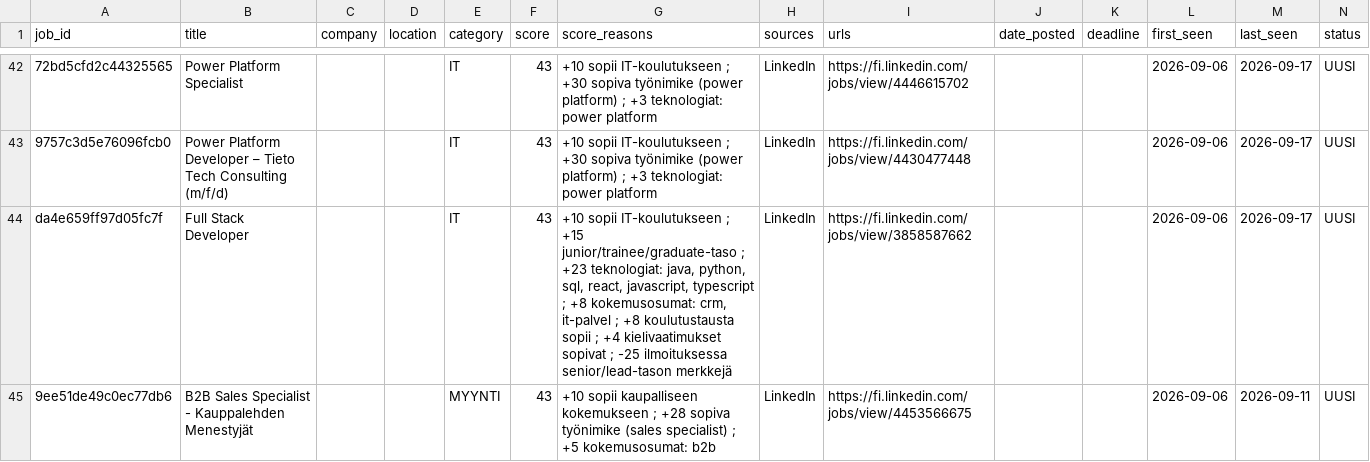
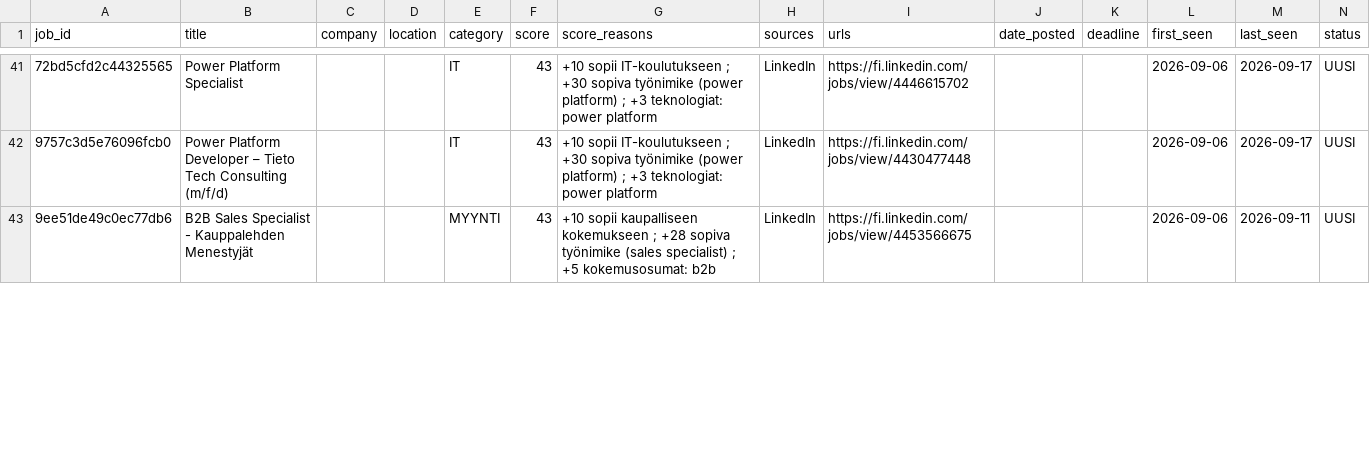
Before and after one commit to JanOlaf1/Job-agent, a CSV file: job_tracker.csv, drawn as a sheet; only a part is shown, gaps mark what is left out; removed rows and columns are numbered as before the commit, all else as after; rows hold the shown columns only; the diff covers the shown part only; the diff names each change by its address in the sheet, - before the commit and + after, or states it on an @@ line.

```diff
--- a/job_tracker.csv
+++ b/job_tracker.csv
-row 44: da4e659ff97d05fc7f | Full Stack Developer |  |  | IT | 43 | +10 sopii IT-koulutukseen ; +15 junior/trainee/graduate-taso ; +23 teknologiat: java, python, sql, react, javascript, typescript ; +8 kokemusosumat: crm, it-palvel ; +8 koulutustausta sopii ; +4 kielivaatimukset sopivat ; -25 ilmoituksessa senior/lead-tason merkkejä | LinkedIn | https://fi.linkedin.com/jobs/view/3858587662 |  |  | 2026-09-06 | 2026-09-17 | UUSI
```
Also changed, not shown: 8 added rows and 5 removed rows elsewhere in this file, 2 other files.
